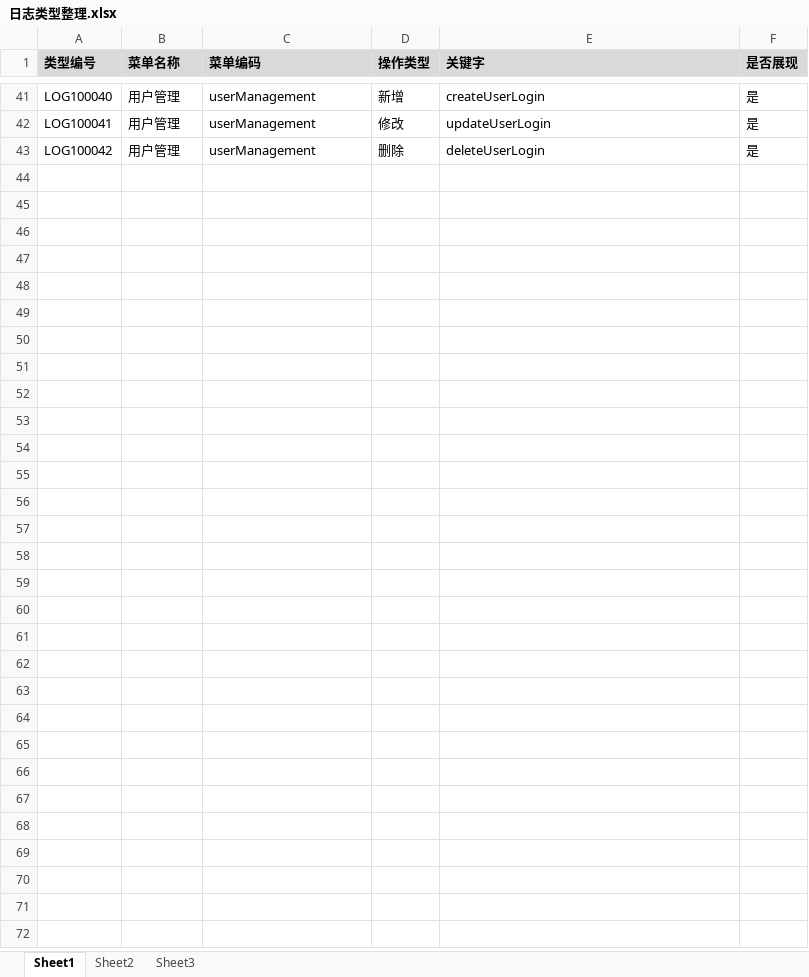
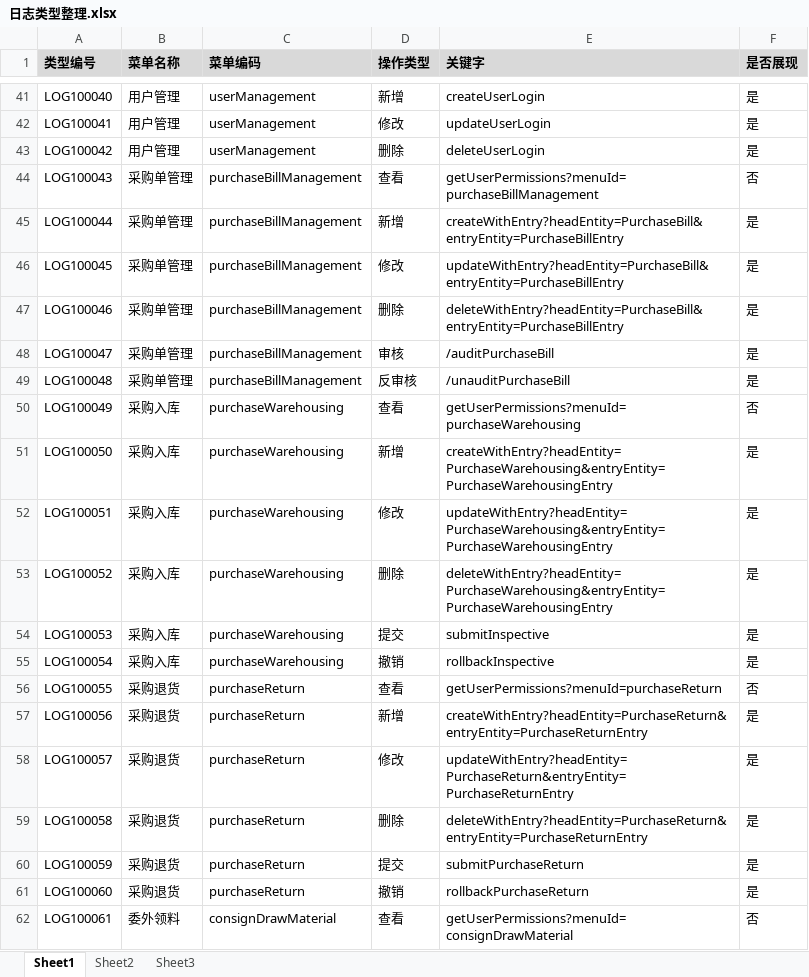
Before and after one commit to ZhangUranus/partner-fq, an Excel workbook: hot-deploy/partner/document/日志类型整理.xlsx, sheet Sheet1, drawn as a sheet; only a part is shown, gaps mark what is left out; values as stored, in another font and other column widths than the file's, no borders; the diff covers the shown part only; the diff names each change by its address in the sheet, - before the commit and + after, or states it on an @@ line.

```diff
--- a/hot-deploy/partner/document/日志类型整理.xlsx (sheet Sheet1)
+++ b/hot-deploy/partner/document/日志类型整理.xlsx (sheet Sheet1)
+row 44: LOG100043 | 采购单管理 | purchaseBillManagement | 查看 | getUserPermissions?menuId=purchaseBillManagement | 否
+row 45: LOG100044 | 采购单管理 | purchaseBillManagement | 新增 | createWithEntry?headEntity=PurchaseBill&entryEntity=PurchaseBillEntry | 是
+row 46: LOG100045 | 采购单管理 | purchaseBillManagement | 修改 | updateWithEntry?headEntity=PurchaseBill&entryEntity=PurchaseBillEntry | 是
+row 47: LOG100046 | 采购单管理 | purchaseBillManagement | 删除 | deleteWithEntry?headEntity=PurchaseBill&entryEntity=PurchaseBillEntry | 是
+row 48: LOG100047 | 采购单管理 | purchaseBillManagement | 审核 | /auditPurchaseBill | 是
+row 49: LOG100048 | 采购单管理 | purchaseBillManagement | 反审核 | /unauditPurchaseBill | 是
+row 50: LOG100049 | 采购入库 | purchaseWarehousing | 查看 | getUserPermissions?menuId=purchaseWarehousing | 否
+row 51: LOG100050 | 采购入库 | purchaseWarehousing | 新增 | createWithEntry?headEntity=PurchaseWarehousing&entryEntity=PurchaseWarehousingEntry | 是
+row 52: LOG100051 | 采购入库 | purchaseWarehousing | 修改 | updateWithEntry?headEntity=PurchaseWarehousing&entryEntity=PurchaseWarehousingEntry | 是
+row 53: LOG100052 | 采购入库 | purchaseWarehousing | 删除 | deleteWithEntry?headEntity=PurchaseWarehousing&entryEntity=PurchaseWarehousingEntry | 是
+row 54: LOG100053 | 采购入库 | purchaseWarehousing | 提交 | submitInspective | 是
+row 55: LOG100054 | 采购入库 | purchaseWarehousing | 撤销 | rollbackInspective | 是
+row 56: LOG100055 | 采购退货 | purchaseReturn | 查看 | getUserPermissions?menuId=purchaseReturn | 否
+row 57: LOG100056 | 采购退货 | purchaseReturn | 新增 | createWithEntry?headEntity=PurchaseReturn&entryEntity=PurchaseReturnEntry | 是
+row 58: LOG100057 | 采购退货 | purchaseReturn | 修改 | updateWithEntry?headEntity=PurchaseReturn&entryEntity=PurchaseReturnEntry | 是
+row 59: LOG100058 | 采购退货 | purchaseReturn | 删除 | deleteWithEntry?headEntity=PurchaseReturn&entryEntity=PurchaseReturnEntry | 是
+row 60: LOG100059 | 采购退货 | purchaseReturn | 提交 | submitPurchaseReturn | 是
+row 61: LOG100060 | 采购退货 | purchaseReturn | 撤销 | rollbackPurchaseReturn | 是
+row 62: LOG100061 | 委外领料 | consignDrawMaterial | 查看 | getUserPermissions?menuId=consignDrawMaterial | 否
```
Also changed, not shown: 57 added rows elsewhere in this sheet, 1 other file.
